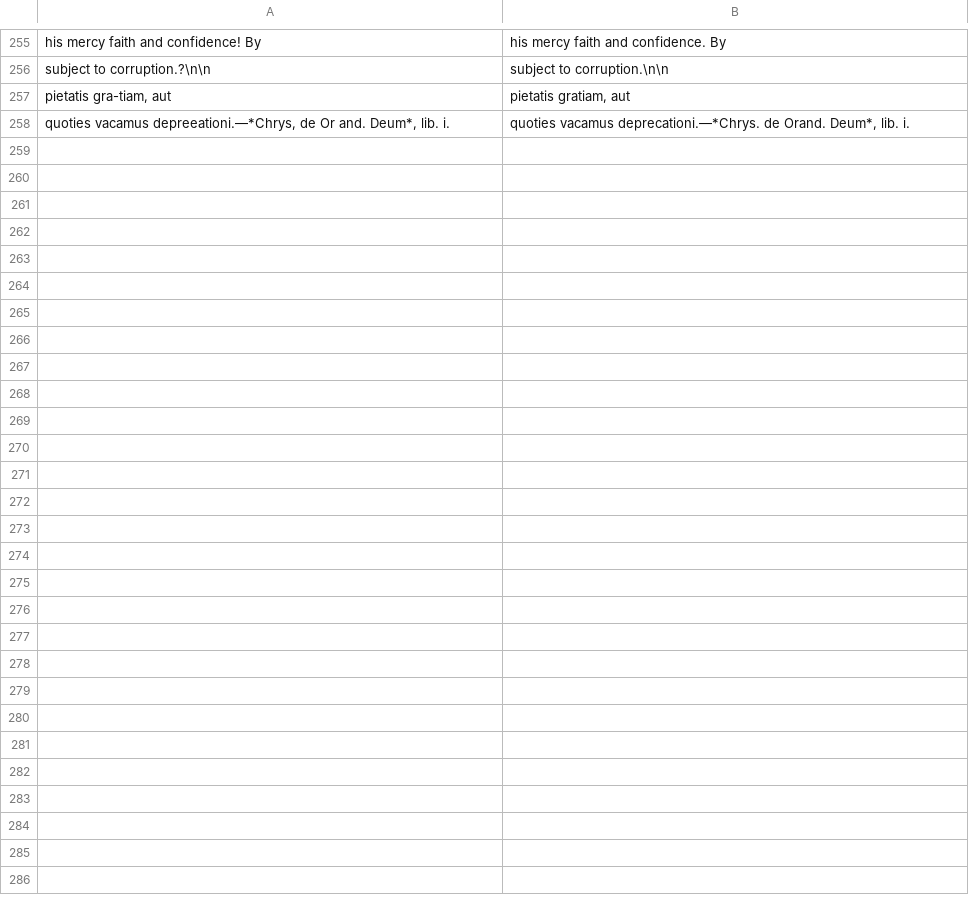
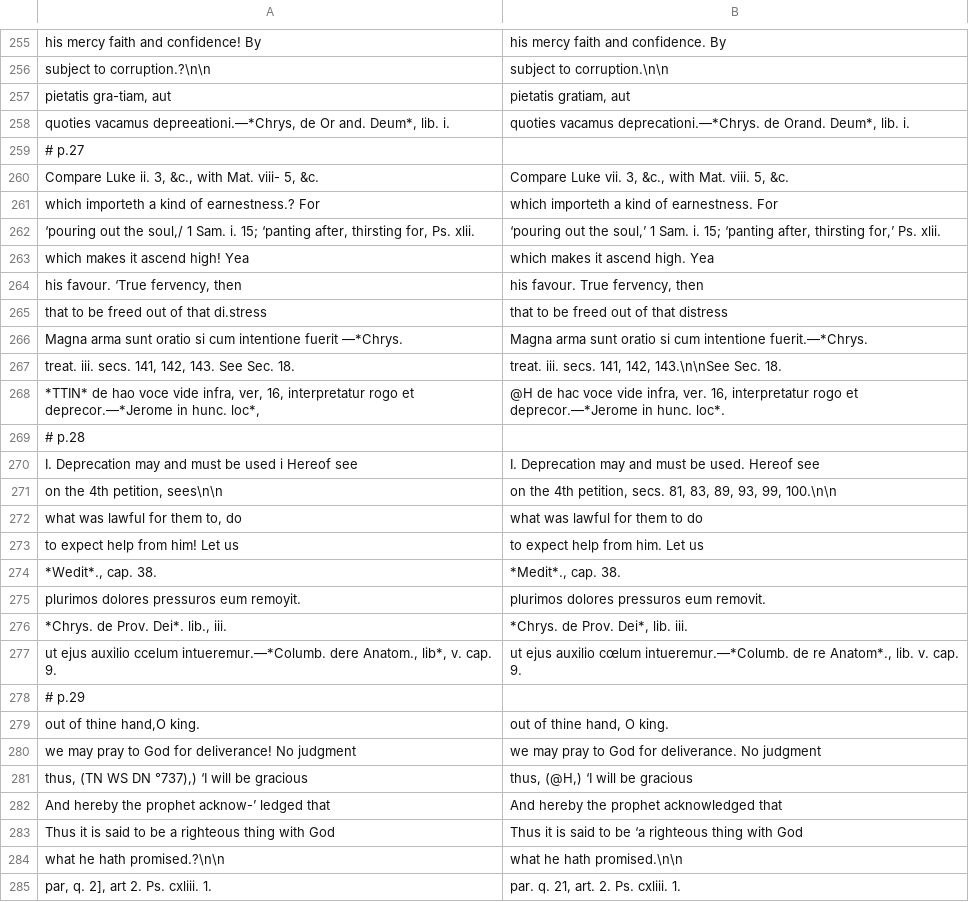
Before and after one commit to whcjb/whcjb.github.io, a TSV file: gouge_raw/psalm116/fixes.tsv, drawn as a sheet; only a part is shown, gaps mark what is left out; the diff covers the shown part only.

```diff
--- a/gouge_raw/psalm116/fixes.tsv
+++ b/gouge_raw/psalm116/fixes.tsv
@@ -258 +258,28 @@ pietatis gra-tiam, aut	pietatis gratiam, aut
 quoties vacamus depreeationi.—*Chrys, de Or and. Deum*, lib. i.	quoties vacamus deprecationi.—*Chrys. de Orand. Deum*, lib. i.
+# p.27
+Compare Luke ii. 3, &c., with Mat. viii- 5, &c.	Compare Luke vii. 3, &c., with Mat. viii. 5, &c.
+which importeth a kind of earnestness.? For	which importeth a kind of earnestness. For
+‘pouring out the soul,/ 1 Sam. i. 15; ‘panting after, thirsting for, Ps. xlii.	‘pouring out the soul,’ 1 Sam. i. 15; ‘panting after, thirsting for,’ Ps. xlii.
+which makes it ascend high! Yea	which makes it ascend high. Yea
+his favour. ‘True fervency, then	his favour. True fervency, then
+that to be freed out of that di.stress	that to be freed out of that distress
+Magna arma sunt oratio si cum intentione fuerit —*Chrys.	Magna arma sunt oratio si cum intentione fuerit.—*Chrys.
+treat. iii. secs. 141, 142, 143. See Sec. 18.	treat. iii. secs. 141, 142, 143.\n\nSee Sec. 18.
+*TTIN* de hao voce vide infra, ver, 16, interpretatur rogo et deprecor.—*Jerome in hunc. loc*,	@H de hac voce vide infra, ver. 16, interpretatur rogo et deprecor.—*Jerome in hunc. loc*.
+# p.28
+I. Deprecation may and must be used i Hereof see	I. Deprecation may and must be used. Hereof see
+on the 4th petition, sees\n\n	on the 4th petition, secs. 81, 83, 89, 93, 99, 100.\n\n
+what was lawful for them to, do	what was lawful for them to do
+to expect help from him! Let us	to expect help from him. Let us
+*Wedit*., cap. 38.	*Medit*., cap. 38.
+plurimos dolores pressuros eum remoyit.	plurimos dolores pressuros eum removit.
+*Chrys. de Prov. Dei*. lib., iii.	*Chrys. de Prov. Dei*, lib. iii.
+ut ejus auxilio ccelum intueremur.—*Columb. dere Anatom., lib*, v. cap. 9.	ut ejus auxilio cœlum intueremur.—*Columb. de re Anatom*., lib. v. cap. 9.
+# p.29
+out of thine hand,O king.	out of thine hand, O king.
+we may pray to God for deliverance! No judgment	we may pray to God for deliverance. No judgment
+thus, (TN WS DN °737),) ‘I will be gracious	thus, (@H,) ‘I will be gracious
+And hereby the prophet acknow-’ ledged that	And hereby the prophet acknowledged that
+Thus it is said to be a righteous thing with God	Thus it is said to be ‘a righteous thing with God
+what he hath promised.?\n\n	what he hath promised.\n\n
+par, q. 2], art 2. Ps. cxliii. 1.	par. q. 21, art. 2. Ps. cxliii. 1.
```
Also changed, not shown: 2 edited cells elsewhere in this file, 10 other files.
